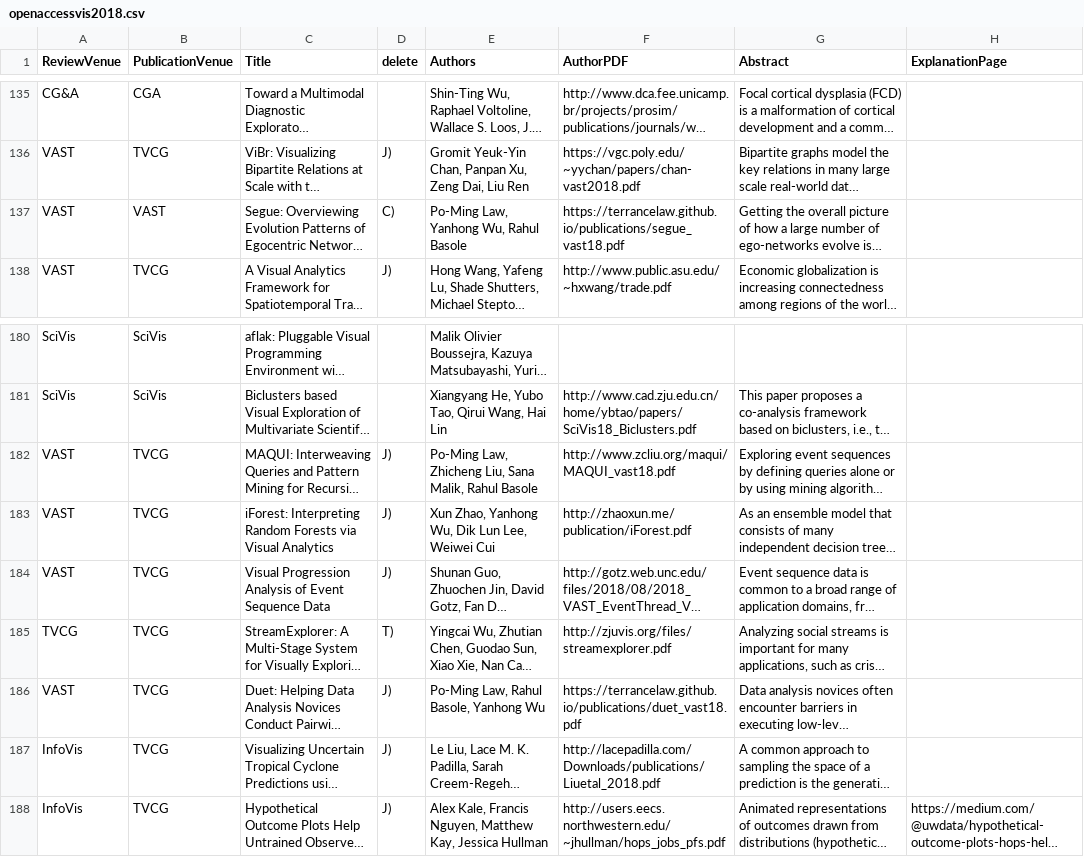
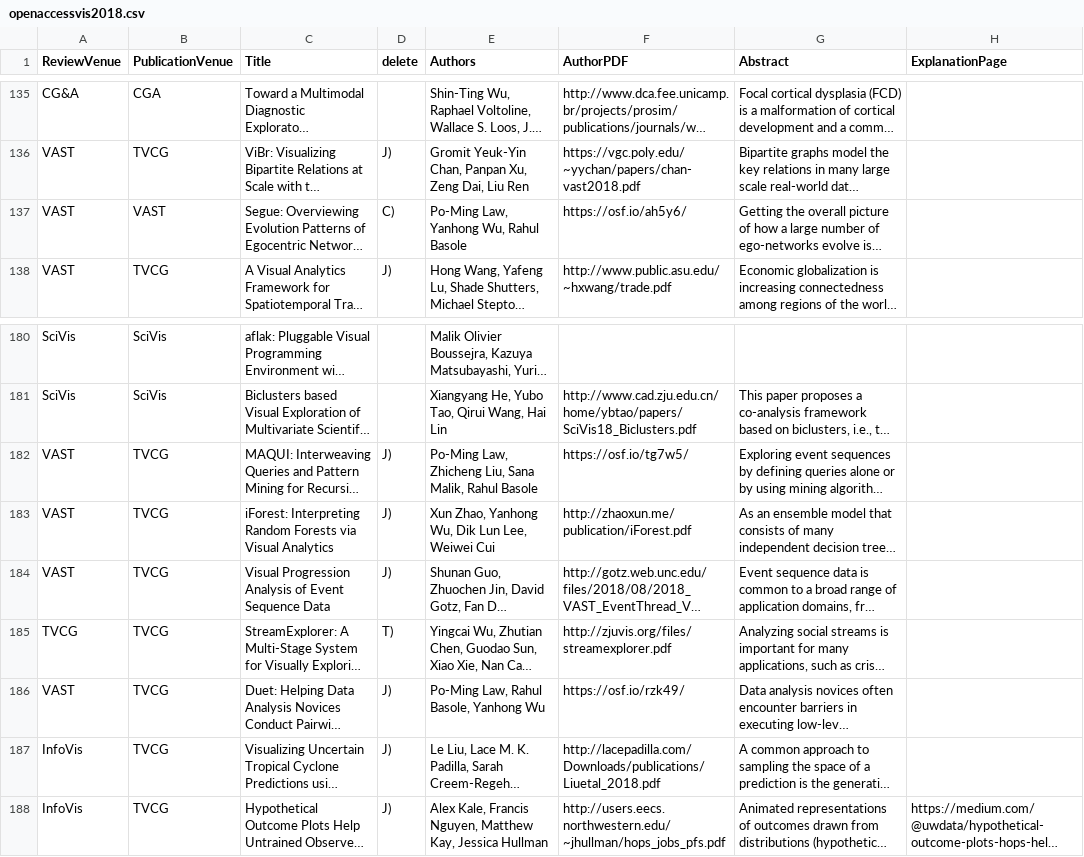
Before and after one commit to steveharoz/open-access-vis, a CSV file: 2018/openaccessvis2018.csv, drawn as a sheet; only a part is shown, gaps mark what is left out; long unchanged cells end in …; the diff names each change by its address in the sheet, - before the commit and + after, or states it on an @@ line.

Commit message:
data - partly addressed #65 (preprints)

```diff
--- a/2018/openaccessvis2018.csv
+++ b/2018/openaccessvis2018.csv
-F137 (AuthorPDF): https://terrancelaw.github.io/publications/segue_vast18.pdf
+F137 (AuthorPDF): https://osf.io/ah5y6/
-F182 (AuthorPDF): http://www.zcliu.org/maqui/MAQUI_vast18.pdf
+F182 (AuthorPDF): https://osf.io/tg7w5/
-F186 (AuthorPDF): https://terrancelaw.github.io/publications/duet_vast18.pdf
+F186 (AuthorPDF): https://osf.io/rzk49/
```
